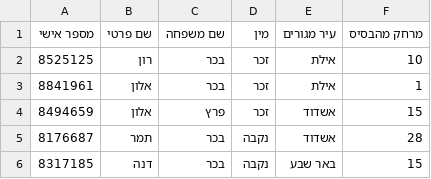
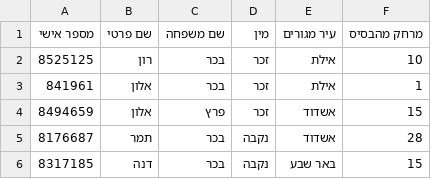
Before and after one commit to hagaykohelet/the_seven_oats_exam, a CSV file: data_solider/hayal_300_no_status.csv, drawn as a sheet; only a part is shown.

```diff
--- a/data_solider/hayal_300_no_status.csv
+++ b/data_solider/hayal_300_no_status.csv
@@ -2,3 +2,3 @@
 8525125,רון,בכר,זכר,אילת,10
-8841961,אלון,בכר,זכר,אילת,1
+841961,אלון,בכר,זכר,אילת,1
 8494659,אלון,פרץ,זכר,אשדוד,15
```
Also changed, not shown: 3 other files.
